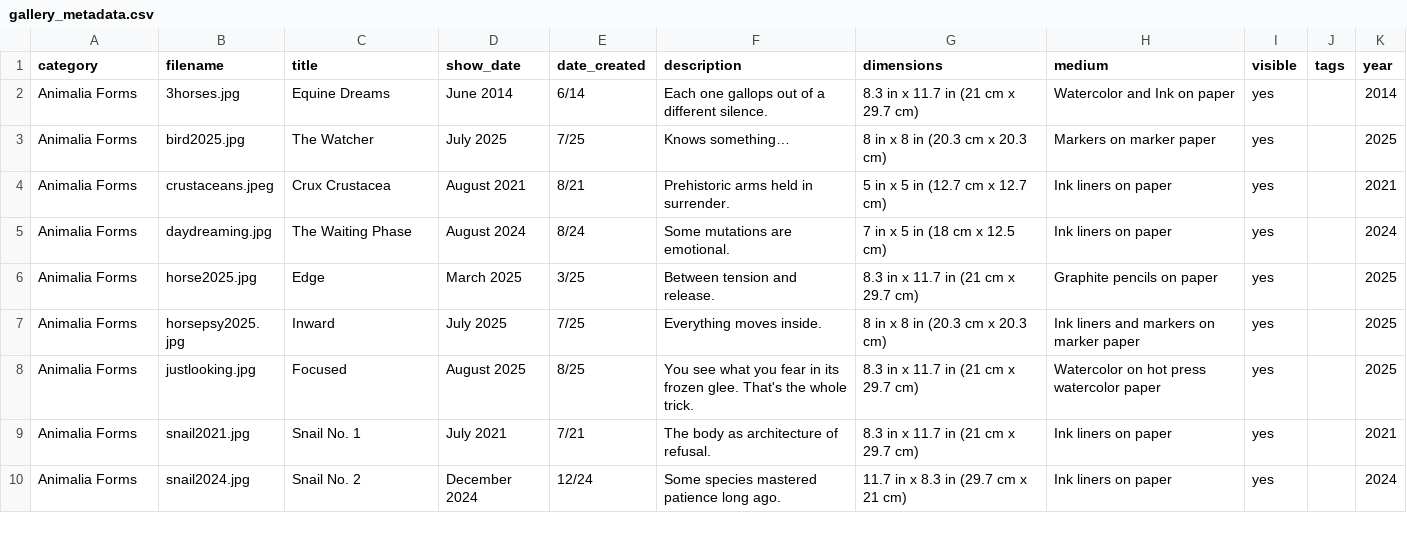
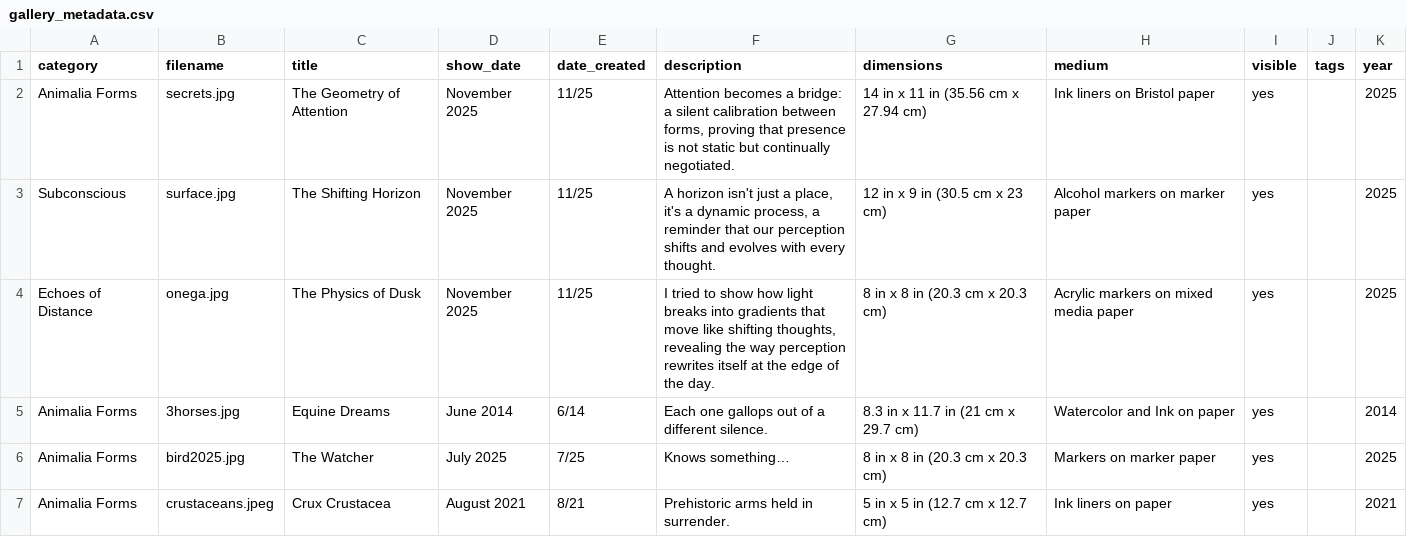
Before and after one commit to aparfenen/aparfenen-art, a CSV file: gallery_metadata.csv, drawn as a sheet; only a part is shown; the shorter side is filled out with more unchanged rows; the diff covers the shown part only.

```diff
--- a/gallery_metadata.csv
+++ b/gallery_metadata.csv
@@ -1,2 +1,5 @@
 category,filename,title,show_date,date_created,description,dimensions,medium,visible,tags,year
+Animalia Forms,secrets.jpg,The Geometry of Attention,November 2025,11/25,"Attention becomes a bridge: a silent calibration between forms, proving that presence is not static but continually negotiated.",14 in x 11 in (35.56 cm x 27.94 cm),Ink liners on Bristol paper,yes,,2025
+Subconscious,surface.jpg,The Shifting Horizon,November 2025,11/25,"A horizon isn't just a place, it's a dynamic process, a reminder that our perception shifts and evolves with every thought.",12 in x 9 in (30.5 cm x 23 cm),Alcohol markers on marker paper,yes,,2025
+Echoes of Distance,onega.jpg,The Physics of Dusk,November 2025,11/25,"I tried to show how light breaks into gradients that move like shifting thoughts, revealing the way perception rewrites itself at the edge of the day.",8 in x 8 in (20.3 cm x 20.3 cm),Acrylic markers on mixed media paper,yes,,2025
 Animalia Forms,3horses.jpg,Equine Dreams,June 2014,6/14,Each one gallops out of a different silence.,8.3 in x 11.7 in (21 cm x 29.7 cm),Watercolor and Ink on paper,yes,,2014
```
Also changed, not shown: 66 edited cells elsewhere in this file, 6 other files.
